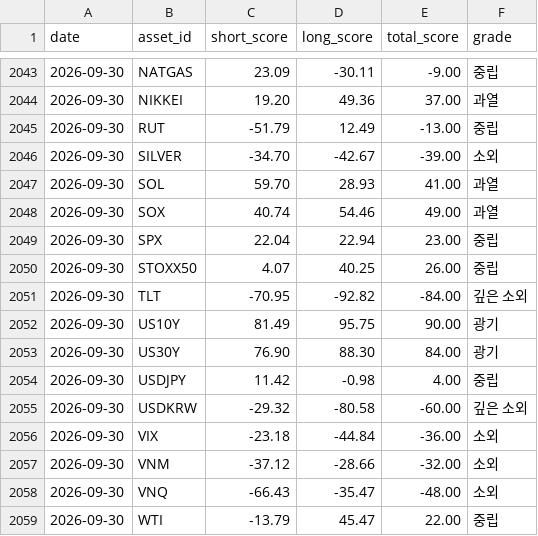
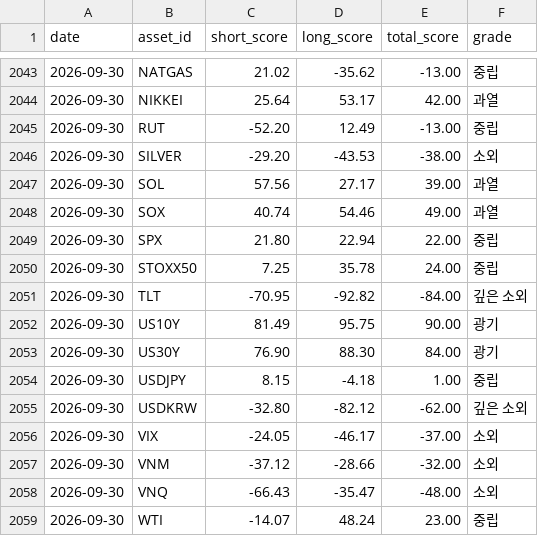
Before and after one commit to myungjungcrypto/overbought_oversold_assets, a CSV file: reports/history.csv, drawn as a sheet; only a part is shown, gaps mark what is left out; the diff covers the shown part only.

```diff
--- a/reports/history.csv
+++ b/reports/history.csv
@@ -2043,9 +2043,9 @@ date,asset_id,short_score,long_score,total_score,grade
-2026-09-30,NATGAS,23.09,-30.11,-9.00,중립
-2026-09-30,NIKKEI,19.20,49.36,37.00,과열
-2026-09-30,RUT,-51.79,12.49,-13.00,중립
-2026-09-30,SILVER,-34.70,-42.67,-39.00,소외
-2026-09-30,SOL,59.70,28.93,41.00,과열
+2026-09-30,NATGAS,21.02,-35.62,-13.00,중립
+2026-09-30,NIKKEI,25.64,53.17,42.00,과열
+2026-09-30,RUT,-52.20,12.49,-13.00,중립
+2026-09-30,SILVER,-29.20,-43.53,-38.00,소외
+2026-09-30,SOL,57.56,27.17,39.00,과열
 2026-09-30,SOX,40.74,54.46,49.00,과열
-2026-09-30,SPX,22.04,22.94,23.00,중립
-2026-09-30,STOXX50,4.07,40.25,26.00,중립
+2026-09-30,SPX,21.80,22.94,22.00,중립
+2026-09-30,STOXX50,7.25,35.78,24.00,중립
 2026-09-30,TLT,-70.95,-92.82,-84.00,깊은 소외
@@ -2053,7 +2053,7 @@ date,asset_id,short_score,long_score,total_score,grade
 2026-09-30,US30Y,76.90,88.30,84.00,광기
-2026-09-30,USDJPY,11.42,-0.98,4.00,중립
-2026-09-30,USDKRW,-29.32,-80.58,-60.00,깊은 소외
-2026-09-30,VIX,-23.18,-44.84,-36.00,소외
+2026-09-30,USDJPY,8.15,-4.18,1.00,중립
+2026-09-30,USDKRW,-32.80,-82.12,-62.00,깊은 소외
+2026-09-30,VIX,-24.05,-46.17,-37.00,소외
 2026-09-30,VNM,-37.12,-28.66,-32.00,소외
 2026-09-30,VNQ,-66.43,-35.47,-48.00,소외
-2026-09-30,WTI,-13.79,45.47,22.00,중립
+2026-09-30,WTI,-14.07,48.24,23.00,중립
```
Also changed, not shown: 30 edited cells elsewhere in this file, 8 other files.
